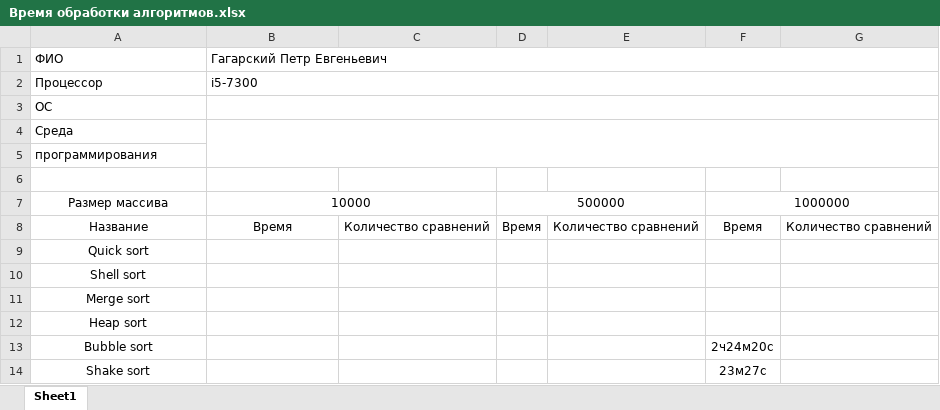
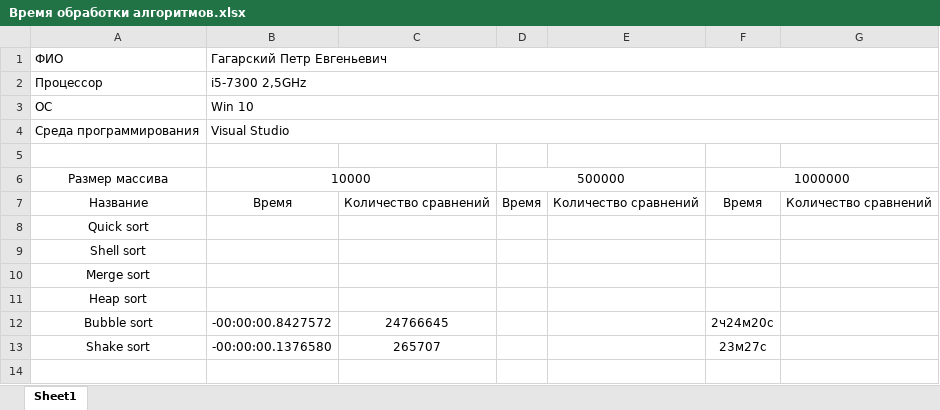
Before and after one commit to Vacumsio/Algoritms_and_StructuredData, an Excel workbook: Время обработки алгоритмов.xlsx, sheet Sheet1, drawn as a sheet; values as stored, in another font and other column widths than the file's, no borders; removed rows and columns are numbered as before the commit, all else as after; the diff names each change by its address in the sheet, - before the commit and + after, or states it on an @@ line.

```diff
--- a/Время обработки алгоритмов.xlsx (sheet Sheet1)
+++ b/Время обработки алгоритмов.xlsx (sheet Sheet1)
-B2: i5-7300
+B2: i5-7300 2,5GHz
-B3: (empty)
+B3: Win 10
-row 4: Среда
-row 5: программирования
+row 4: Среда программирования | Visual Studio
-B12: (empty)
+B12: -00:00:00.8427572
-C12: (empty)
+C12: 24766645
-B13: (empty)
+B13: -00:00:00.1376580
-C13: (empty)
+C13: 265707
```
Also changed, not shown: 4 other files.
